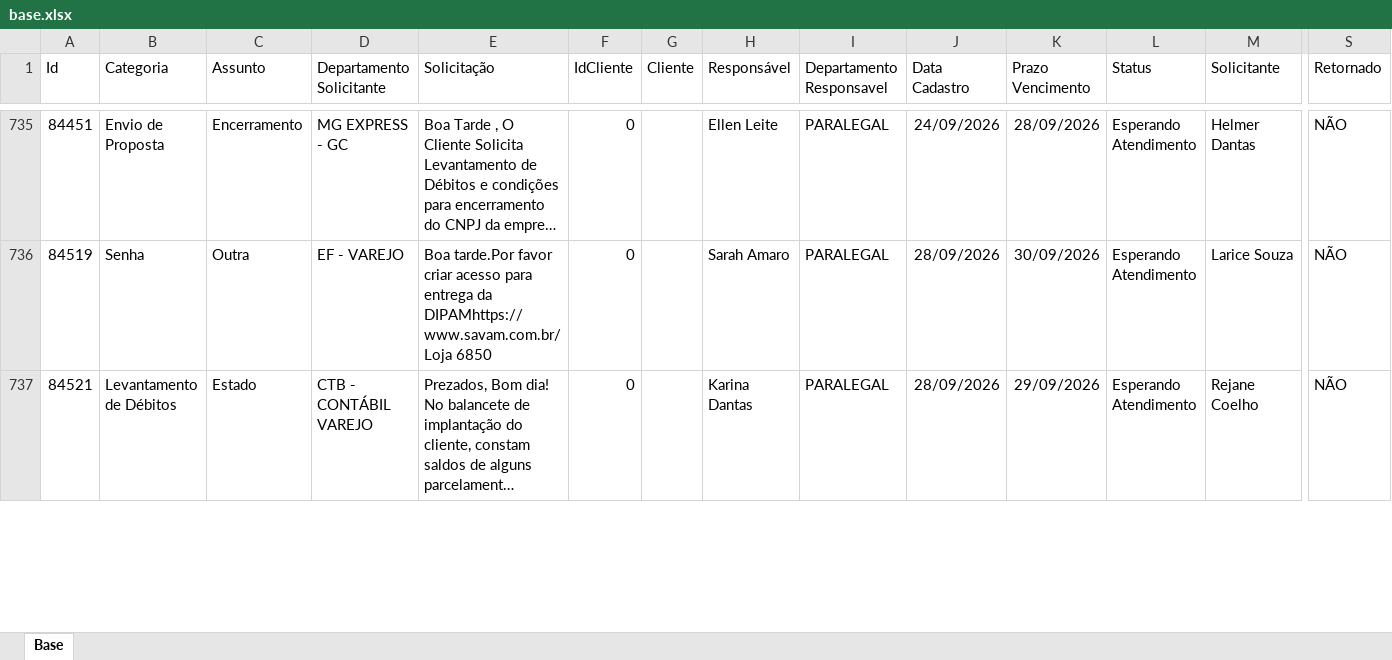
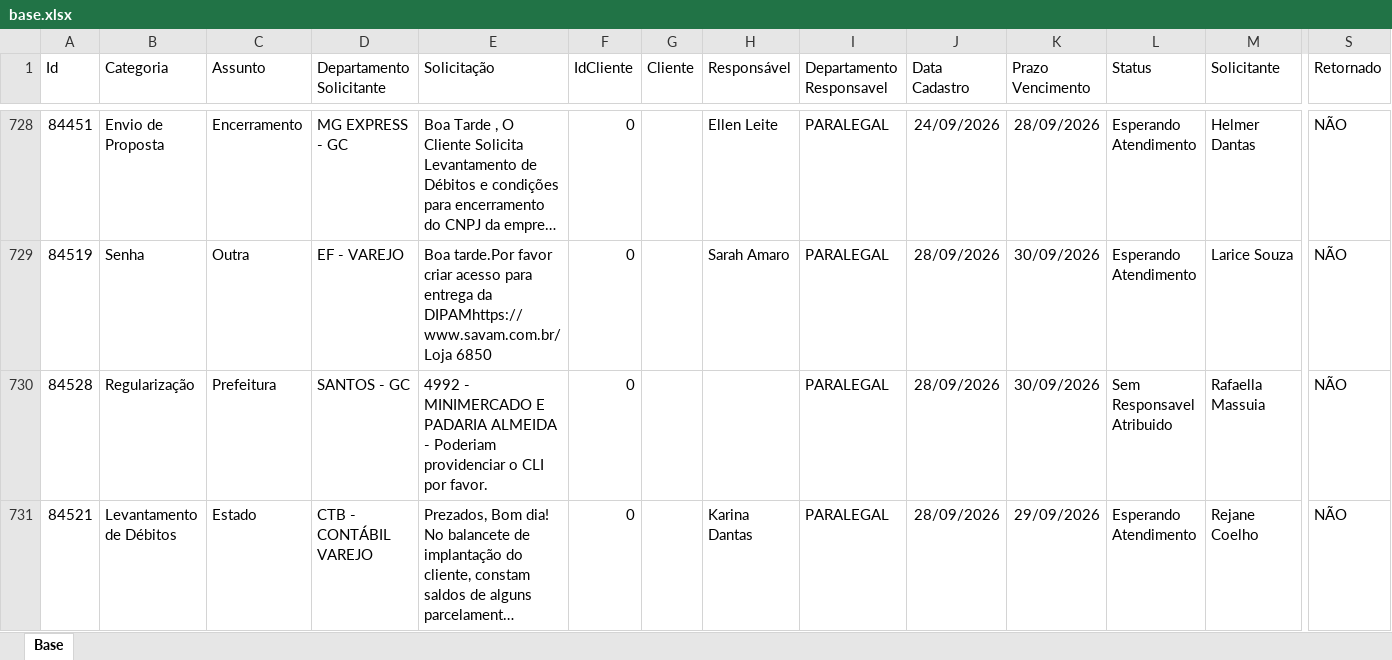
Before and after one commit to Controladoria-MG/Portal-dos-chamados, an Excel workbook: data/base.xlsx, sheet Base, drawn as a sheet; only a part is shown, gaps mark what is left out; long unchanged cells end in …; values as stored, in another font and other column widths than the file's, no borders; table styles not drawn; rows hold the shown columns only; the diff covers the shown part only; the diff names each change by its address in the sheet, - before the commit and + after, or states it on an @@ line.

```diff
--- a/data/base.xlsx (sheet Base)
+++ b/data/base.xlsx (sheet Base)
+row 730: 84528 | Regularização | Prefeitura | SANTOS - GC | 4992 - MINIMERCADO E PADARIA ALMEIDA - Poderiam providenciar o CLI por favor. | 0 |  |  | PARALEGAL | 28/09/2026 | 30/09/2026 | Sem Responsavel Atribuido | Rafaella Massuia | NÃO
```
Also changed, not shown: 4 added rows, 11 removed rows and 13 edited cells elsewhere in this sheet, 3 other files.
